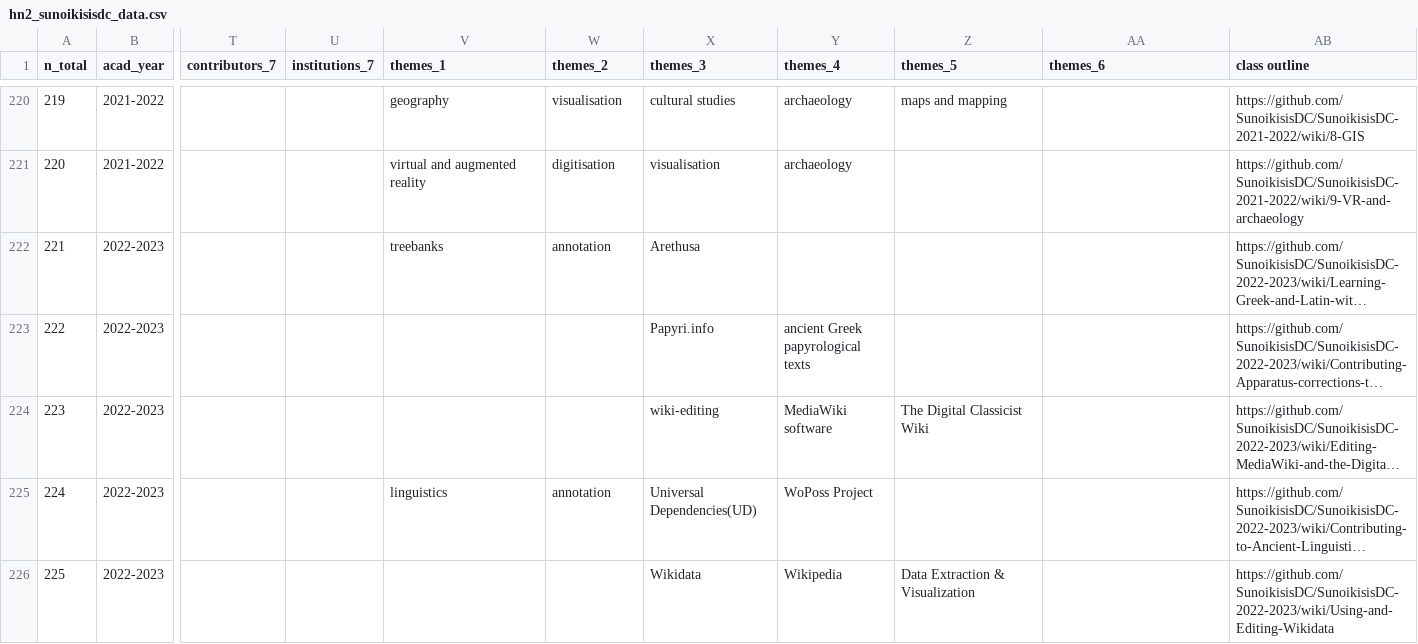
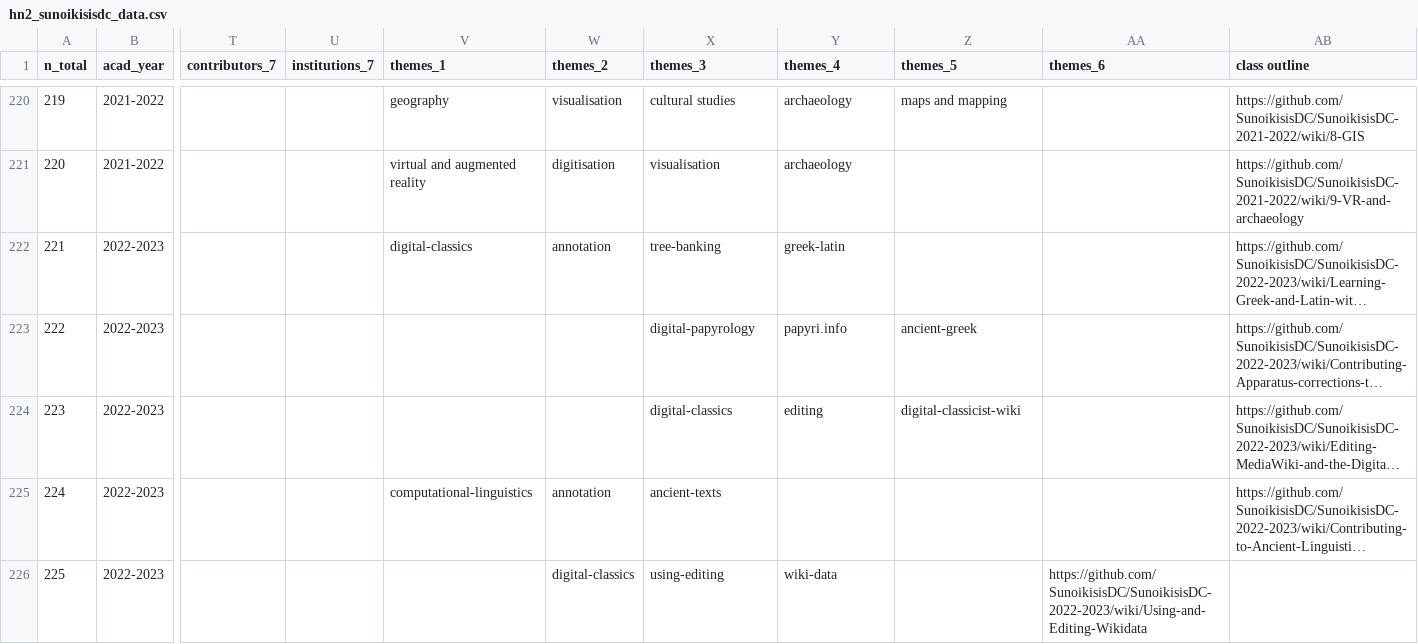
Before and after one commit to classnum/hn2_sunoikisisdc, a CSV file: hn2_sunoikisisdc_data.csv, drawn as a sheet; only a part is shown, gaps mark what is left out; long unchanged cells end in …; the diff names each change by its address in the sheet, - before the commit and + after, or states it on an @@ line.

Commit message:
Update hn2_sunoikisisdc_data.csv
Completion and correction-Themes SunoikisisDC Sessions

```diff
--- a/hn2_sunoikisisdc_data.csv
+++ b/hn2_sunoikisisdc_data.csv
-V222 (themes_1): treebanks
+V222 (themes_1): digital-classics
-X222 (themes_3): Arethusa
+X222 (themes_3): tree-banking
-Y222 (themes_4): (empty)
+Y222 (themes_4): greek-latin
-X223 (themes_3): Papyri.info
+X223 (themes_3): digital-papyrology
-Y223 (themes_4): ancient Greek papyrological texts
+Y223 (themes_4): papyri.info
-Z223 (themes_5): (empty)
+Z223 (themes_5): ancient-greek
-X224 (themes_3): wiki-editing
+X224 (themes_3): digital-classics
-Y224 (themes_4): MediaWiki software
+Y224 (themes_4): editing
-Z224 (themes_5): The Digital Classicist Wiki
+Z224 (themes_5): digital-classicist-wiki
-V225 (themes_1): linguistics
+V225 (themes_1): computational-linguistics
-X225 (themes_3): Universal Dependencies(UD)
+X225 (themes_3): ancient-texts
-Y225 (themes_4): WoPoss Project
+Y225 (themes_4): (empty)
-W226 (themes_2): (empty)
+W226 (themes_2): digital-classics
-X226 (themes_3): Wikidata
+X226 (themes_3): using-editing
-Y226 (themes_4): Wikipedia
+Y226 (themes_4): wiki-data
-Z226 (themes_5): Data Extraction & Visualization
+Z226 (themes_5): (empty)
-AA226 (themes_6): (empty)
+AA226 (themes_6): https://github.com/SunoikisisDC/SunoikisisDC-2022-2023/wiki/Using-and-Editing-Wikidata
-AB226 (class outline): https://github.com/SunoikisisDC/SunoikisisDC-2022-2023/wiki/Using-and-Editing-Wikidata
+AB226 (class outline): (empty)
```
